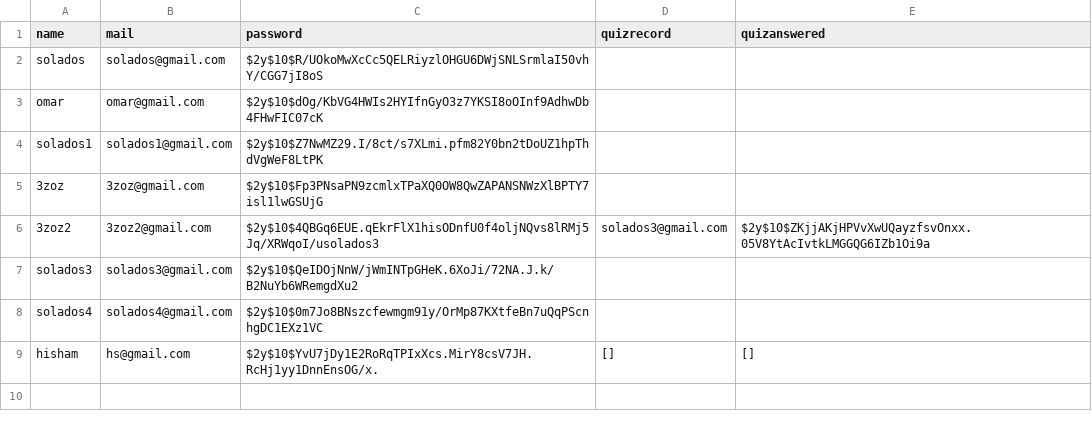
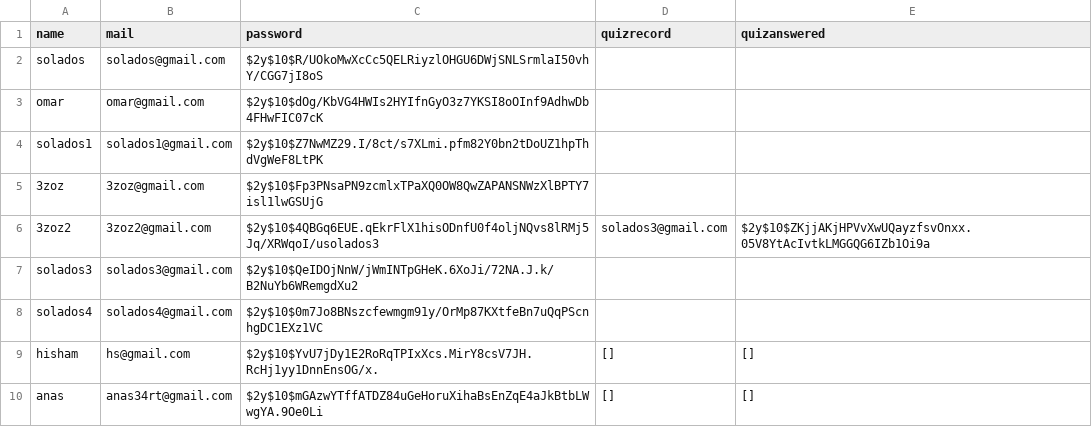
Before and after one commit to Solados/web-project, a CSV file: data/user_data.csv, drawn as a sheet; the diff names each change by its address in the sheet, - before the commit and + after, or states it on an @@ line.

```diff
--- a/data/user_data.csv
+++ b/data/user_data.csv
+row 10: anas | anas34rt@gmail.com | $2y$10$mGAzwYTffATDZ84uGeHoruXihaBsEnZqE4aJkBtbLWwgYA.9Oe0Li | [] | []
```
Also changed, not shown: 2 other files.
